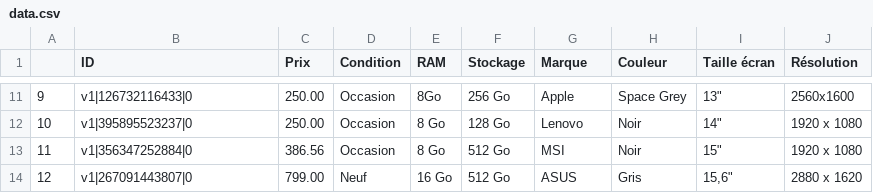
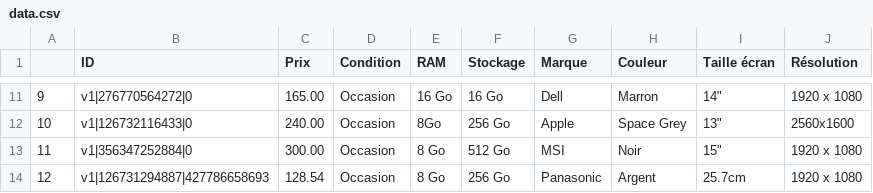
Before and after one commit to albantony/Projet_evaluation_prix_eBay, a CSV file: data.csv, drawn as a sheet; only a part is shown, gaps mark what is left out; the diff covers the shown part only.

```diff
--- a/data.csv
+++ b/data.csv
@@ -11,4 +11,4 @@
-9,v1|126732116433|0,250.00,Occasion,8Go,256 Go,Apple,Space Grey,"13""",2560x1600
-10,v1|395895523237|0,250.00,Occasion,8 Go,128 Go,Lenovo,Noir,"14""",1920 x 1080
-11,v1|356347252884|0,386.56,Occasion,8 Go,512 Go,MSI,Noir,"15""",1920 x 1080
-12,v1|267091443807|0,799.00,Neuf,16 Go,512 Go,ASUS,Gris,"15,6""",2880 x 1620
+9,v1|276770564272|0,165.00,Occasion,16 Go,16 Go,Dell,Marron,"14""",1920 x 1080
+10,v1|126732116433|0,240.00,Occasion,8Go,256 Go,Apple,Space Grey,"13""",2560x1600
+11,v1|356347252884|0,300.00,Occasion,8 Go,512 Go,MSI,Noir,"15""",1920 x 1080
+12,v1|126731294887|427786658693,128.54,Occasion,8 Go,256 Go,Panasonic,Argent,25.7cm,1920 x 1080
```
Also changed, not shown: 124 edited cells elsewhere in this file, 2 other files.
